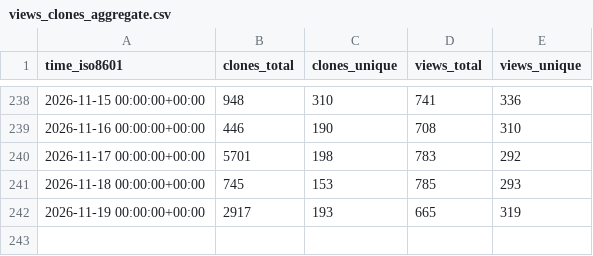
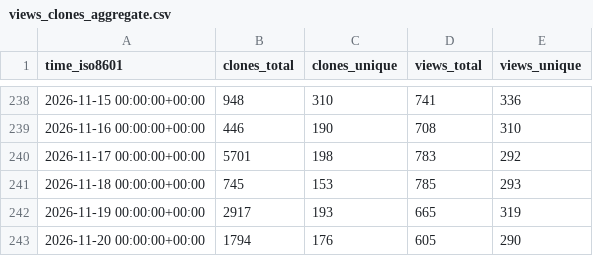
Before and after one commit to maziggy/bambuddy, a CSV file: maziggy/bambuddy/ghrs-data/views_clones_aggregate.csv, drawn as a sheet; only a part is shown, gaps mark what is left out; the diff names each change by its address in the sheet, - before the commit and + after, or states it on an @@ line.

```diff
--- a/maziggy/bambuddy/ghrs-data/views_clones_aggregate.csv
+++ b/maziggy/bambuddy/ghrs-data/views_clones_aggregate.csv
+row 243: 2026-11-20 00:00:00+00:00 | 1794 | 176 | 605 | 290
```
Also changed, not shown: 1 other file.
